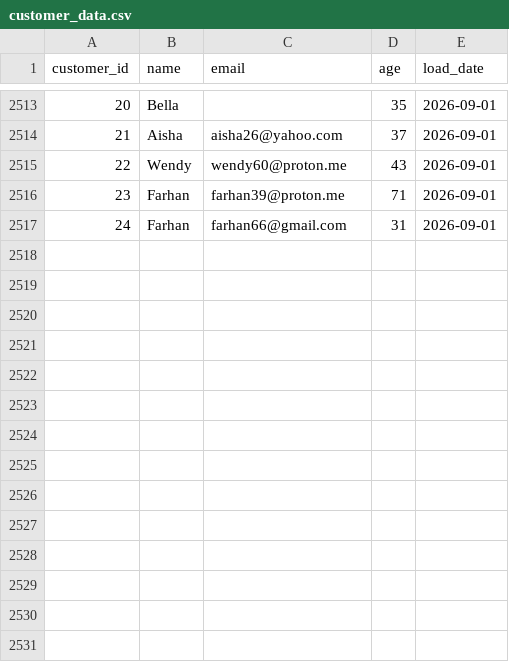
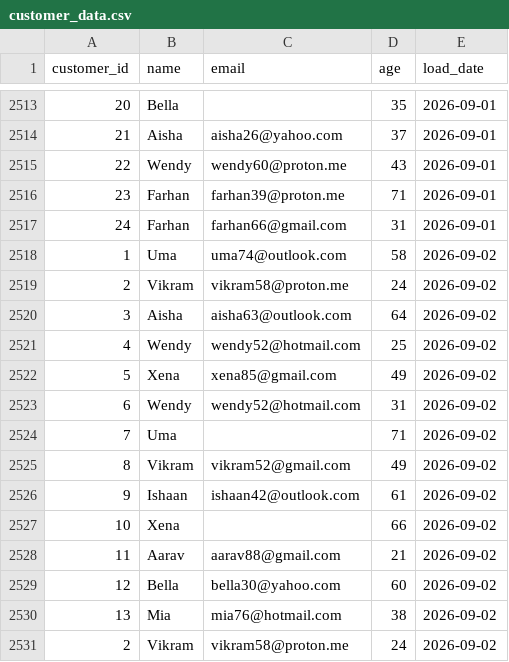
Before and after one commit to lokii2003/Enterprise-Data-Quality-Monitoring-Dashboard, a CSV file: raw_data/customer_data.csv, drawn as a sheet; only a part is shown, gaps mark what is left out; the diff names each change by its address in the sheet, - before the commit and + after, or states it on an @@ line.

```diff
--- a/raw_data/customer_data.csv
+++ b/raw_data/customer_data.csv
+row 2518: 1 | Uma | uma74@outlook.com | 58 | 2026-09-02
+row 2519: 2 | Vikram | vikram58@proton.me | 24 | 2026-09-02
+row 2520: 3 | Aisha | aisha63@outlook.com | 64 | 2026-09-02
+row 2521: 4 | Wendy | wendy52@hotmail.com | 25 | 2026-09-02
+row 2522: 5 | Xena | xena85@gmail.com | 49 | 2026-09-02
+row 2523: 6 | Wendy | wendy52@hotmail.com | 31 | 2026-09-02
+row 2524: 7 | Uma |  | 71 | 2026-09-02
+row 2525: 8 | Vikram | vikram52@gmail.com | 49 | 2026-09-02
+row 2526: 9 | Ishaan | ishaan42@outlook.com | 61 | 2026-09-02
+row 2527: 10 | Xena |  | 66 | 2026-09-02
+row 2528: 11 | Aarav | aarav88@gmail.com | 21 | 2026-09-02
+row 2529: 12 | Bella | bella30@yahoo.com | 60 | 2026-09-02
+row 2530: 13 | Mia | mia76@hotmail.com | 38 | 2026-09-02
+row 2531: 2 | Vikram | vikram58@proton.me | 24 | 2026-09-02
```
Also changed, not shown: 3 other files.
